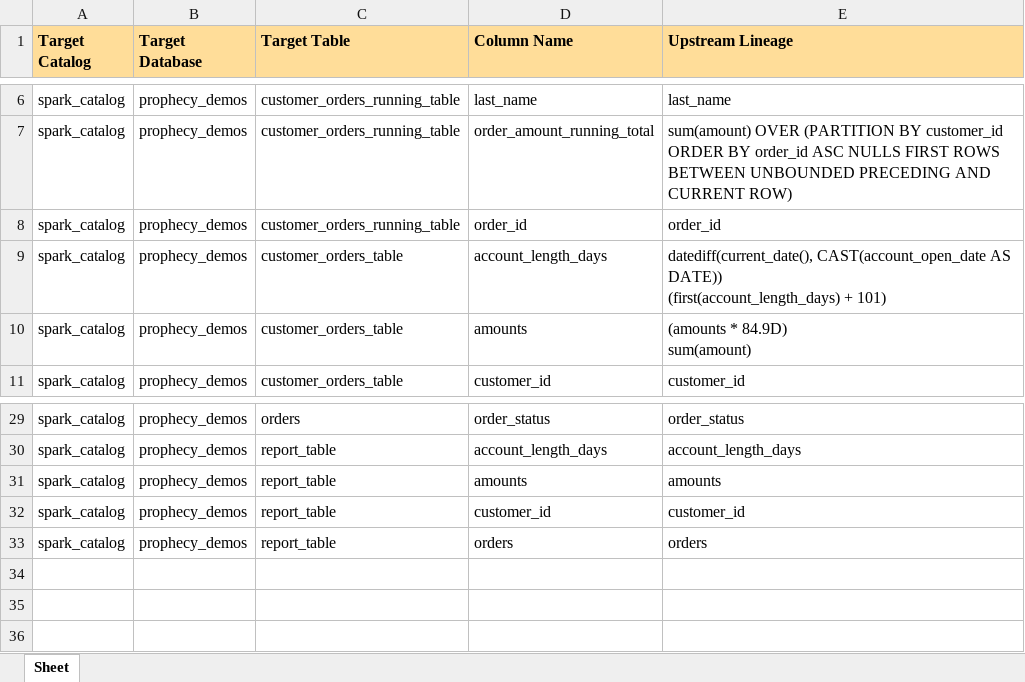
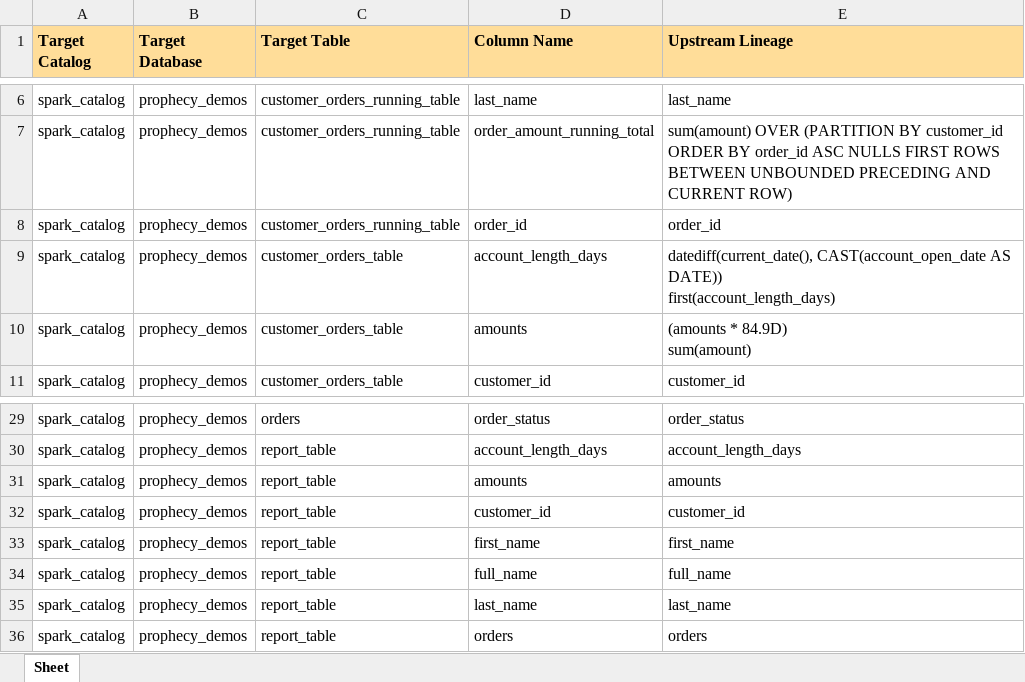
Before and after one commit to pateash/ProphecyHelloWorld, an Excel workbook: output/lineage_customer_orders_demo.xlsx, sheet Sheet, drawn as a sheet; only a part is shown, gaps mark what is left out; values as stored, in another font and other column widths than the file's, no borders; ↵ is a line break in a cell; the diff names each change by its address in the sheet, - before the commit and + after, or states it on an @@ line.

Commit message:
[Github Action: main]: Adding excel lineage report

```diff
--- a/output/lineage_customer_orders_demo.xlsx (sheet Sheet)
+++ b/output/lineage_customer_orders_demo.xlsx (sheet Sheet)
-E9 (Upstream Lineage): …AS DATE)) ↵ (first(account_length_days) + 101)
+E9 (Upstream Lineage): …AS DATE)) ↵ first(account_length_days)
+row 33: spark_catalog | prophecy_demos | report_table | first_name | first_name
+row 34: spark_catalog | prophecy_demos | report_table | full_name | full_name
+row 35: spark_catalog | prophecy_demos | report_table | last_name | last_name
```
